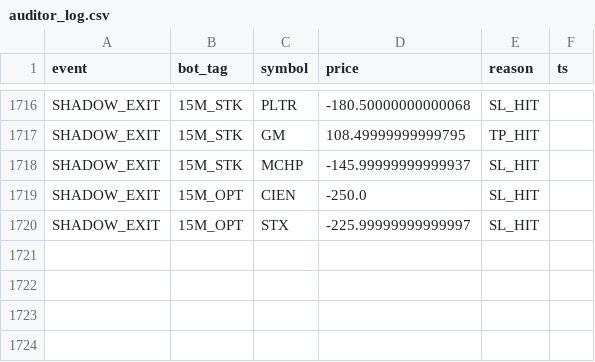
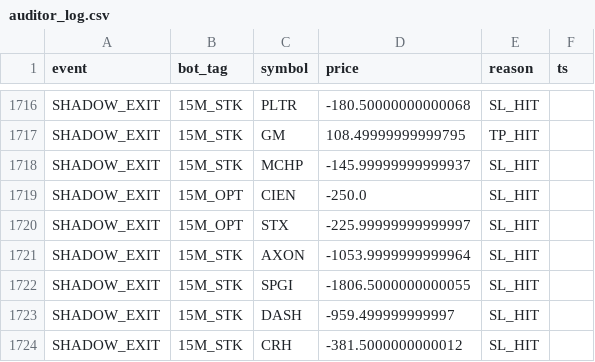
Before and after one commit to vikasraoot-dot/RubberBandBot, a CSV file: auditor_log.csv, drawn as a sheet; only a part is shown, gaps mark what is left out.

Commit message:
[AUDITOR] Shadow Ledger Update 2026-01-08 11:00

```diff
--- a/auditor_log.csv
+++ b/auditor_log.csv
@@ -1720 +1720,5 @@ SHADOW_EXIT,15M_OPT,CIEN,-250.0,SL_HIT
 SHADOW_EXIT,15M_OPT,STX,-225.99999999999997,SL_HIT
+SHADOW_EXIT,15M_STK,AXON,-1053.9999999999964,SL_HIT
+SHADOW_EXIT,15M_STK,SPGI,-1806.5000000000055,SL_HIT
+SHADOW_EXIT,15M_STK,DASH,-959.499999999997,SL_HIT
+SHADOW_EXIT,15M_STK,CRH,-381.5000000000012,SL_HIT
```
Also changed, not shown: 1 other file.
